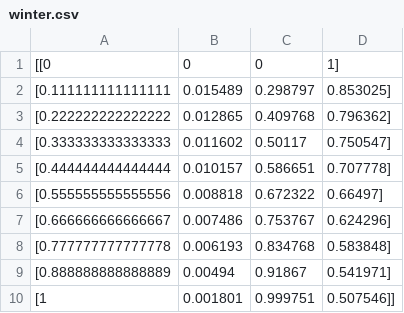
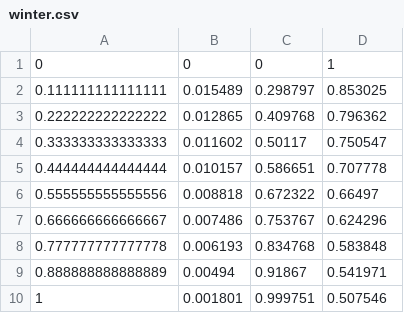
Before and after one commit to alffajardo/TLE2023_fMRI, a CSV file: zstat_maps/winter.csv, drawn as a sheet.

```diff
--- a/zstat_maps/winter.csv
+++ b/zstat_maps/winter.csv
@@ -1,10 +1,10 @@
-[[0,0,0,1],
-[0.111111111111111,0.015489,0.298797,0.853025],
-[0.222222222222222,0.012865,0.409768,0.796362],
-[0.333333333333333,0.011602,0.50117,0.750547],
-[0.444444444444444,0.010157,0.586651,0.707778],
-[0.555555555555556,0.008818,0.672322,0.66497],
-[0.666666666666667,0.007486,0.753767,0.624296],
-[0.777777777777778,0.006193,0.834768,0.583848],
-[0.888888888888889,0.00494,0.91867,0.541971],
-[1,0.001801,0.999751,0.507546]]
+0,0,0,1
+0.111111111111111,0.015489,0.298797,0.853025
+0.222222222222222,0.012865,0.409768,0.796362
+0.333333333333333,0.011602,0.50117,0.750547
+0.444444444444444,0.010157,0.586651,0.707778
+0.555555555555556,0.008818,0.672322,0.66497
+0.666666666666667,0.007486,0.753767,0.624296
+0.777777777777778,0.006193,0.834768,0.583848
+0.888888888888889,0.00494,0.91867,0.541971
+1,0.001801,0.999751,0.507546
```
Also changed, not shown: zstat_maps/copper.csv, 2 other files.
